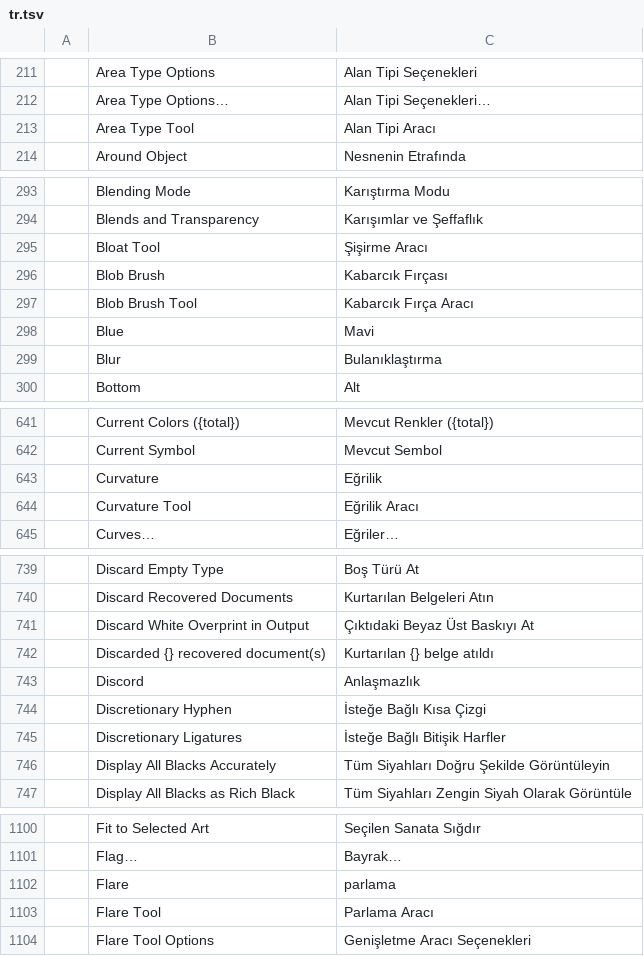
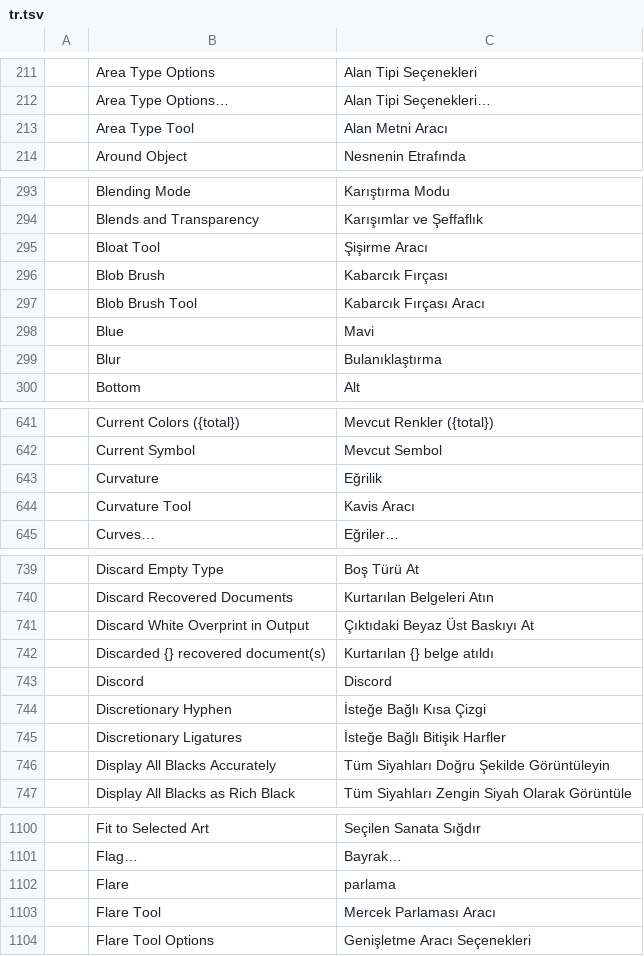
Before and after one commit to Muratv07/vectorcraft, a TSV file: crates/ui-egui/src/i18n/tr.tsv, drawn as a sheet; only a part is shown, gaps mark what is left out; the diff covers the shown part only.

Commit message:
i18n: align Turkish tools and units with Illustrator parity
- Units: Points -> Punto, Feet -> Fit, Feet & Inches -> Fit ve İnç.
- Tools: Align tool names with official Adobe Illustrator Turkish documentation (Join Tool -> Birleştirme Aracı, Smooth Tool -> Düzgünleştirme Aracı, Warp Tool -> Çarpıtma Aracı, Puppet Warp Tool -> Kukla Çarpıtma Aracı, Mesh Tool -> Kafes Aracı, Paintbrush Tool -> Boya Fırçası Aracı, Polar Grid Tool -> Yuvarlak Izgara Aracı, Flare Tool -> Mercek Parlaması Aracı, Curvature Tool -> Kavis Aracı, Type Tool -> Yazım Aracı, Area Type Tool -> Alan Metni Aracı, etc.).
- Fix floating toolbars and panel strings (Float Panel -> Paneli Yüzer Yap, Float Tool Group -> Araç Grubunu Yüzer Yap).

```diff
--- a/crates/ui-egui/src/i18n/tr.tsv
+++ b/crates/ui-egui/src/i18n/tr.tsv
@@ -212,3 +212,3 @@
 	Area Type Options…	Alan Tipi Seçenekleri…
-	Area Type Tool	Alan Tipi Aracı
+	Area Type Tool	Alan Metni Aracı
 	Around Object	Nesnenin Etrafında
@@ -296,3 +296,3 @@
 	Blob Brush	Kabarcık Fırçası
-	Blob Brush Tool	Kabarcık Fırça Aracı
+	Blob Brush Tool	Kabarcık Fırçası Aracı
 	Blue	Mavi
@@ -643,3 +643,3 @@
 	Curvature	Eğrilik
-	Curvature Tool	Eğrilik Aracı
+	Curvature Tool	Kavis Aracı
 	Curves…	Eğriler…
@@ -742,3 +742,3 @@
 	Discarded {} recovered document(s)	Kurtarılan {} belge atıldı
-	Discord	Anlaşmazlık
+	Discord	Discord
 	Discretionary Hyphen	İsteğe Bağlı Kısa Çizgi
@@ -1102,3 +1102,3 @@
 	Flare	parlama
-	Flare Tool	Parlama Aracı
+	Flare Tool	Mercek Parlaması Aracı
 	Flare Tool Options	Genişletme Aracı Seçenekleri
```
Also changed, not shown: 44 edited cells elsewhere in this file.
